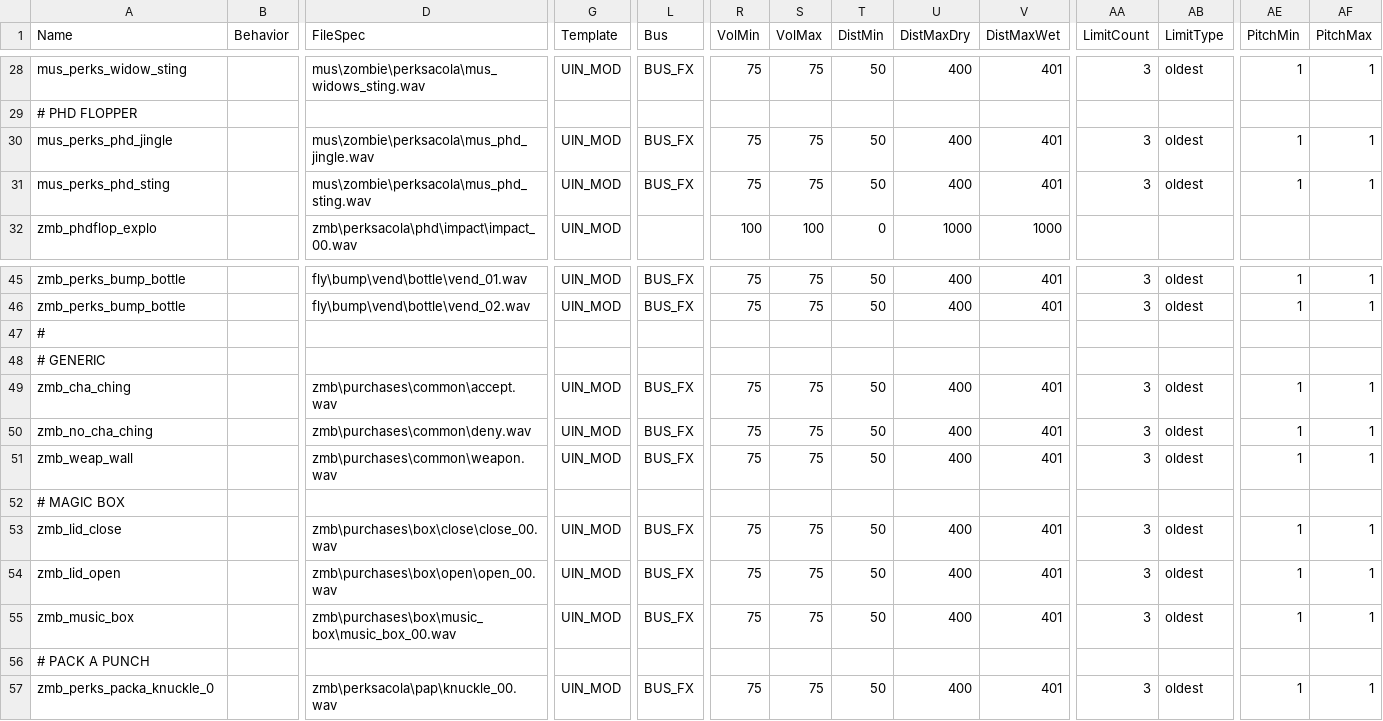
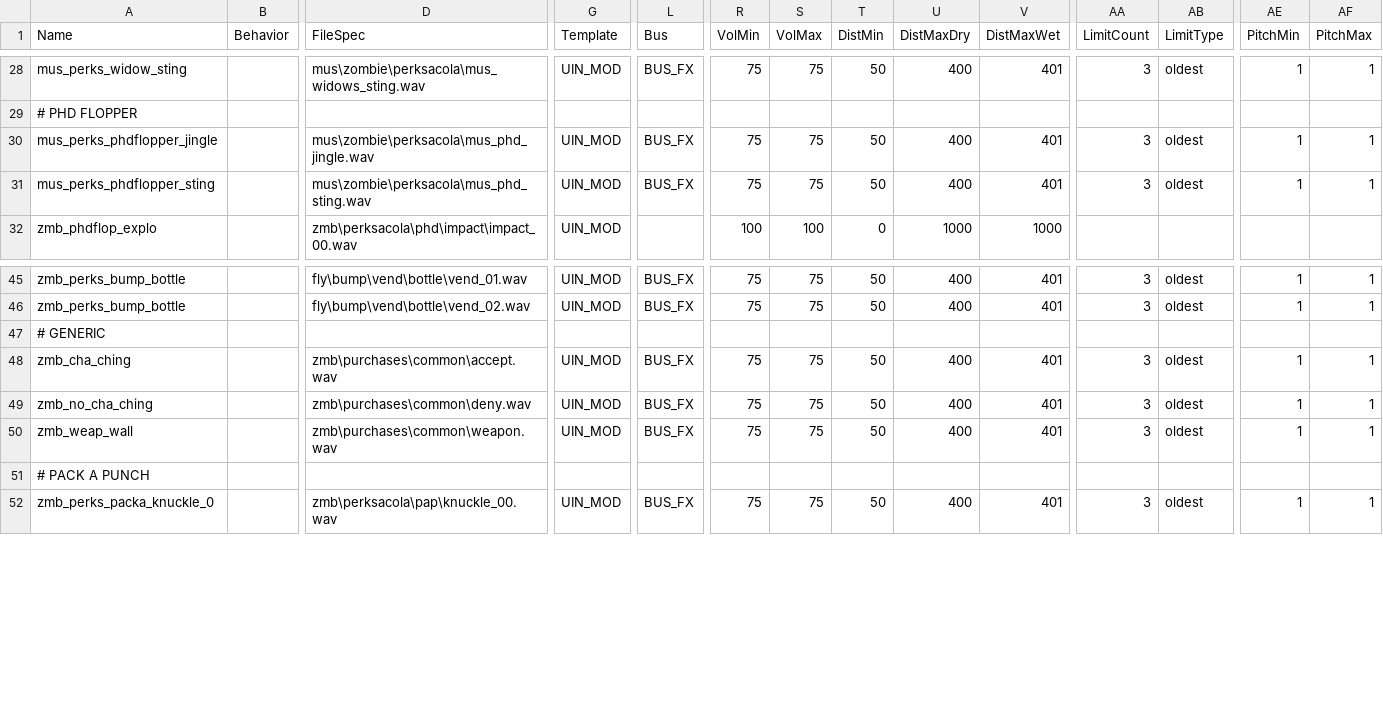
Before and after one commit to Kishkumen32/black-ops-3-mod-tools, a CSV file: share/raw/sound/aliases/kishkumen_sounds_3arc.csv, drawn as a sheet; only a part is shown, gaps mark what is left out; rows hold the shown columns only; the diff names each change by its address in the sheet, - before the commit and + after, or states it on an @@ line.

```diff
--- a/share/raw/sound/aliases/kishkumen_sounds_3arc.csv
+++ b/share/raw/sound/aliases/kishkumen_sounds_3arc.csv
-A30 (Name): mus_perks_phd_jingle
+A30 (Name): mus_perks_phdflopper_jingle
-A31 (Name): mus_perks_phd_sting
+A31 (Name): mus_perks_phdflopper_sting
-row 47: #
-row 52: # MAGIC BOX
-row 53: zmb_lid_close |  | zmb\purchases\box\close\close_00.wav | UIN_MOD | BUS_FX | 75 | 75 | 50 | 400 | 401 | 3 | oldest | 1 | 1
-row 54: zmb_lid_open |  | zmb\purchases\box\open\open_00.wav | UIN_MOD | BUS_FX | 75 | 75 | 50 | 400 | 401 | 3 | oldest | 1 | 1
-row 55: zmb_music_box |  | zmb\purchases\box\music_box\music_box_00.wav | UIN_MOD | BUS_FX | 75 | 75 | 50 | 400 | 401 | 3 | oldest | 1 | 1
```
Also changed, not shown: 40 other files.
